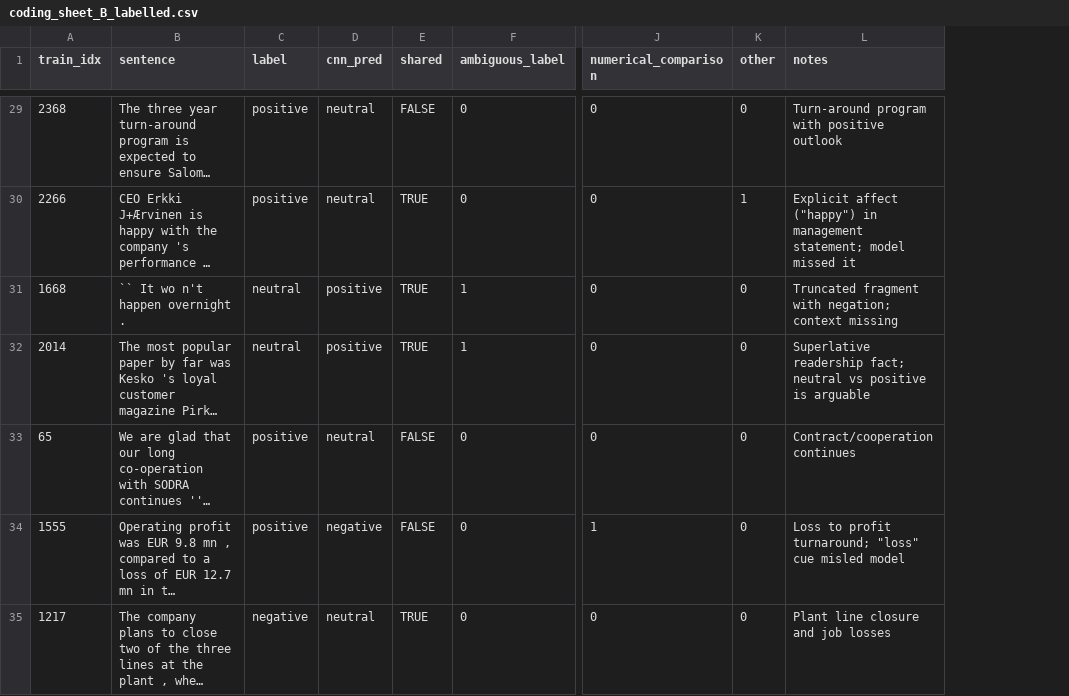
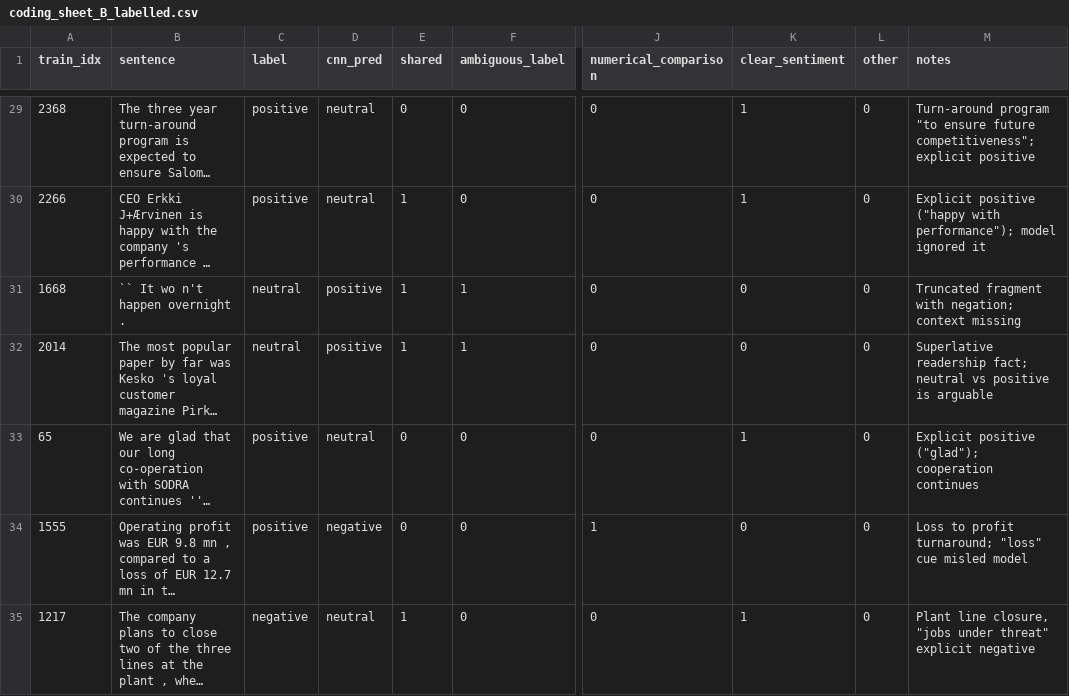
Before and after one commit to sinuhajii02/nlp-financial-phrasebank, a CSV file: results/taxonomy/coding_sheet_B_labelled.csv, drawn as a sheet; only a part is shown, gaps mark what is left out; long unchanged cells end in …; addresses are those after the commit; the diff covers the shown part only; the diff names each change by its address in the sheet, - before the commit and + after, or states it on an @@ line.

```diff
--- a/results/taxonomy/coding_sheet_B_labelled.csv
+++ b/results/taxonomy/coding_sheet_B_labelled.csv
+column K (clear_sentiment), rows 29-35: 1 | 1 | 0 | 0 | 1 | 0 | 1
-E29 (shared): FALSE
+E29 (shared): 0
-M29 (notes): Turn-around program with positive outlook
+M29 (notes): Turn-around program "to ensure future competitiveness"; explicit positive
-E30:E32 (shared): TRUE
+E30:E32 (shared): 1
-L30 (other): 1
+L30 (other): 0
-M30 (notes): Explicit affect ("happy") in management statement; model missed it
+M30 (notes): Explicit positive ("happy with performance"); model ignored it
-E33:E34 (shared): FALSE
+E33:E34 (shared): 0
-M33 (notes): Contract/cooperation continues
+M33 (notes): Explicit positive ("glad"); cooperation continues
-E35 (shared): TRUE
+E35 (shared): 1
-M35 (notes): Plant line closure and job losses
+M35 (notes): Plant line closure, "jobs under threat" explicit negative
```
Also changed, not shown: 84 edited cells elsewhere in this file, 1 other file.
